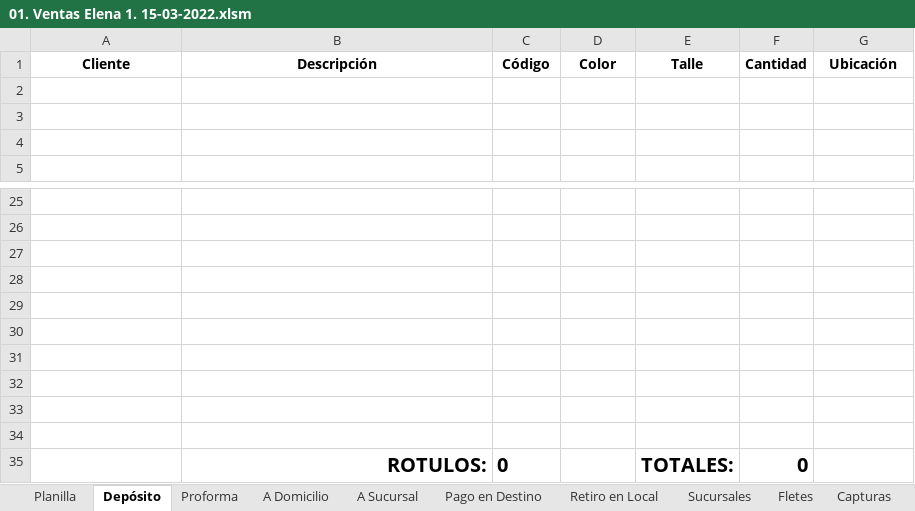
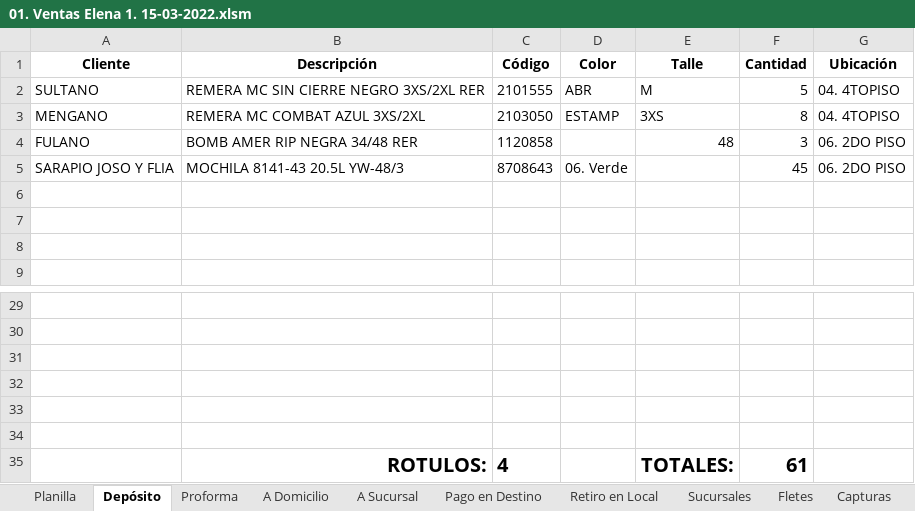
Before and after one commit to edgardoraul/archivos_bat, an Excel workbook: 01. Ventas Elena 1. 15-03-2022.xlsm, sheet Depósito, drawn as a sheet; only a part is shown, gaps mark what is left out; values as stored, in another font and other column widths than the file's, no borders; removed rows and columns are numbered as before the commit, all else as after; the diff names each change by its address in the sheet, - before the commit and + after, or states it on an @@ line.

```diff
--- a/01. Ventas Elena 1. 15-03-2022.xlsm (sheet Depósito)
+++ b/01. Ventas Elena 1. 15-03-2022.xlsm (sheet Depósito)
+row 2: SULTANO | REMERA MC SIN CIERRE NEGRO 3XS/2XL RER | 2101555 | ABR | M | 5 | 04. 4TOPISO
+row 3: MENGANO | REMERA MC COMBAT AZUL 3XS/2XL | 2103050 | ESTAMP | 3XS | 8 | 04. 4TOPISO
+row 4: FULANO | BOMB AMER RIP NEGRA 34/48 RER | 1120858 |  | 48 | 3 | 06. 2DO PISO
+row 5: SARAPIO JOSO Y FLIA | MOCHILA 8141-43 20.5L YW-48/3 | 8708643 | 06. Verde |  | 45 | 06. 2DO PISO
-row 35: (empty)
+row 35:  | ROTULOS: | 4 |  | TOTALES: | 61
-row 32: (empty)
-row 33: (empty)
-row 34: (empty)
-row 35:  | ROTULOS: | 0 |  | TOTALES: | 0
```
Also changed, not shown: sheet Planilla, sheet Retiro en Local, sheet Proforma, formulas that keep their value.
